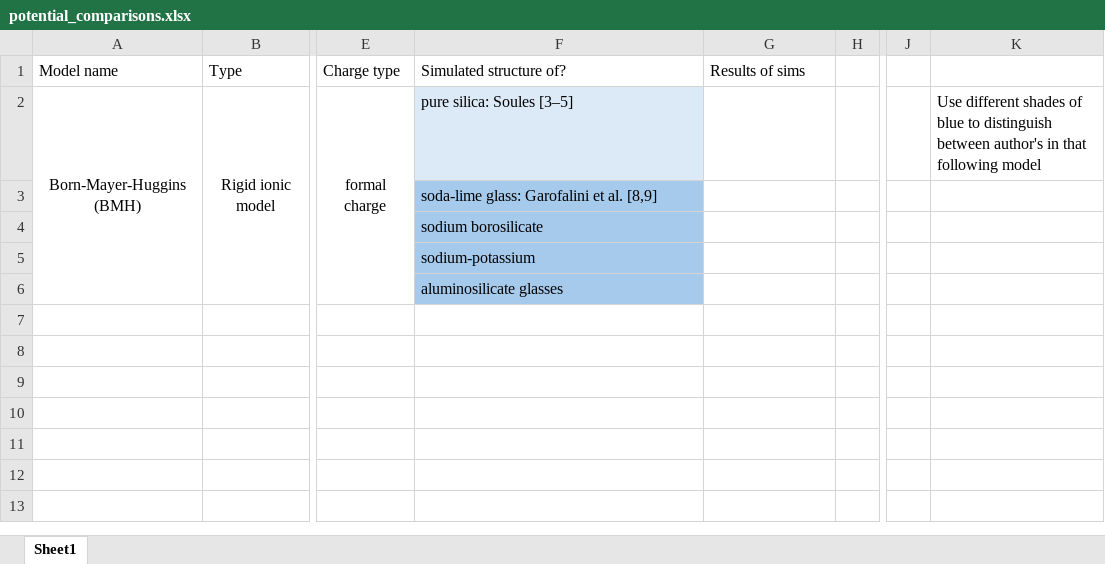
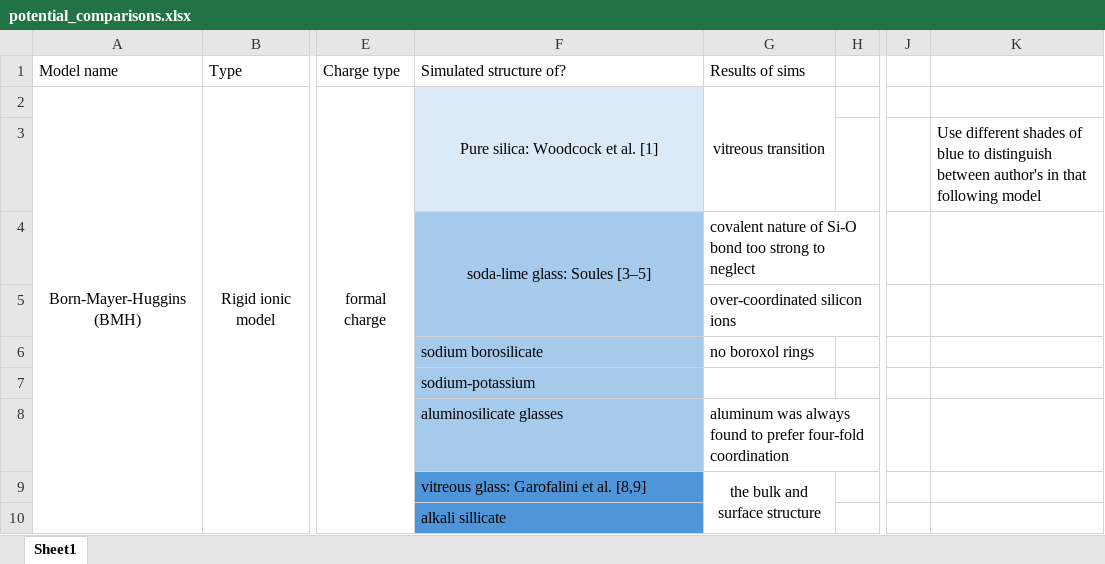
Before and after one commit to warisa-r/ReaxCeriaEfield, an Excel workbook: potential_comparisons.xlsx, sheet Sheet1, drawn as a sheet; only a part is shown, gaps mark what is left out; values as stored, in another font and other column widths than the file's, no borders; removed rows and columns are numbered as before the commit, all else as after; rows hold the shown columns only; the diff names each change by its address in the sheet, - before the commit and + after, or states it on an @@ line.

Commit message:
Finish buckingham model

```diff
--- a/potential_comparisons.xlsx (sheet Sheet1)
+++ b/potential_comparisons.xlsx (sheet Sheet1)
-F2 (Simulated structure of?): pure silica: Soules [3–5]
+F2 (Simulated structure of?): Pure silica: Woodcock et al. [1]
-F2 alignment: left
+F2 alignment: center
+F2:F3 merged
-G2 (Results of sims): (empty)
+G2 (Results of sims): vitreous transition
+G2:G3 merged
-K2: Use different shades of blue to distinguish between author's in that following model
+K2: (empty)
-row 3:  |  |  | soda-lime glass: Garofalini et al. [8,9]
-row 4:  |  |  | sodium borosilicate
+row 3:  |  |  |  |  |  |  | Use different shades of blue to distinguish between author's in that following model
+row 4:  |  |  | soda-lime glass: Soules [3–5] | covalent nature of Si-O bond too strong to neglect
+row 5:  |  |  |  | over-coordinated silicon ions
+row 6:  |  |  | sodium borosilicate | no boroxol rings
+row 8:  |  |  | aluminosilicate glasses | aluminum was always found to prefer four-fold coordination
+row 9:  |  |  | vitreous glass: Garofalini et al. [8,9] | the bulk and surface structure
-F10 (Simulated structure of?): aluminosilicate glasses
+F10 (Simulated structure of?): alkali sillicate
-F10 fill: #A6CAEC
+F10 fill: #4E95D9
```
